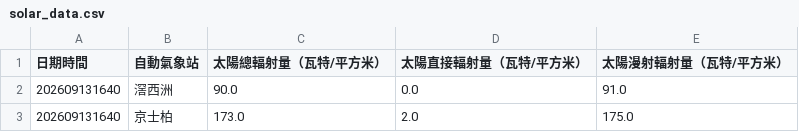
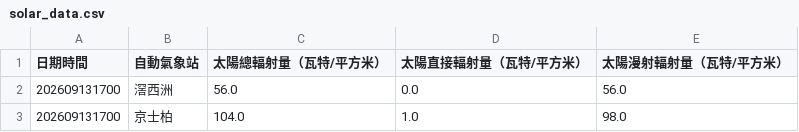
Before and after one commit to dannytcchan00/0Data, a CSV file: data/solar_data.csv, drawn as a sheet.

```diff
--- a/data/solar_data.csv
+++ b/data/solar_data.csv
@@ -1,3 +1,3 @@
 日期時間,自動氣象站,太陽總輻射量（瓦特/平方米）,太陽直接輻射量（瓦特/平方米）,太陽漫射輻射量（瓦特/平方米）
-202609131640,滘西洲,90.0,0.0,91.0
-202609131640,京士柏,173.0,2.0,175.0
+202609131700,滘西洲,56.0,0.0,56.0
+202609131700,京士柏,104.0,1.0,98.0
```
Also changed, not shown: data/TAF_VHHH.csv, data/latest_1min_humidity.csv, 8 other files.
